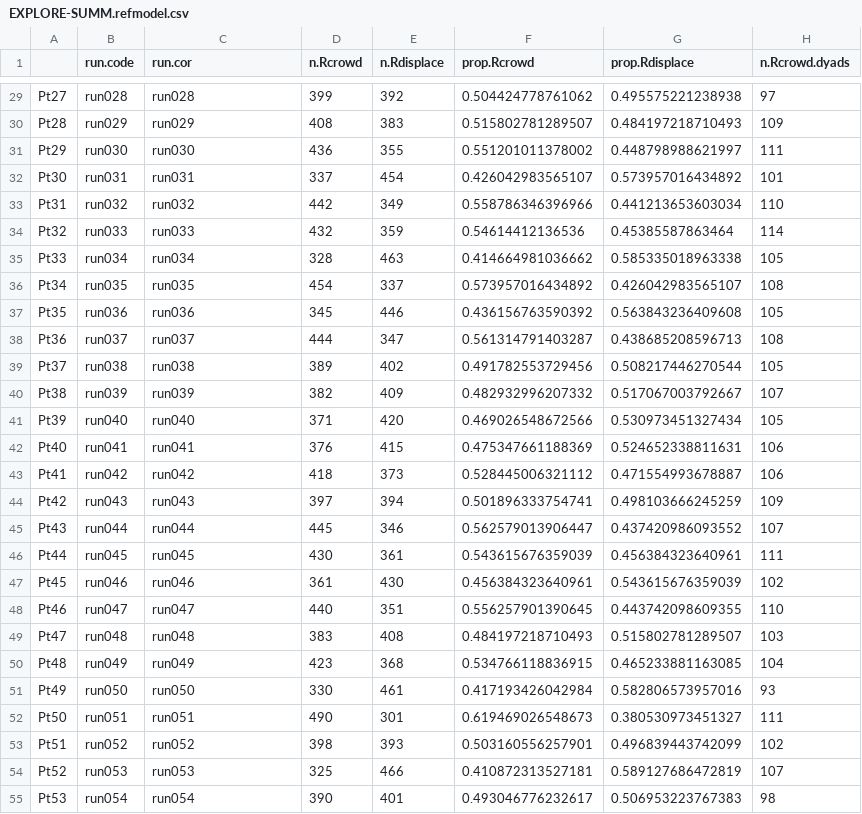
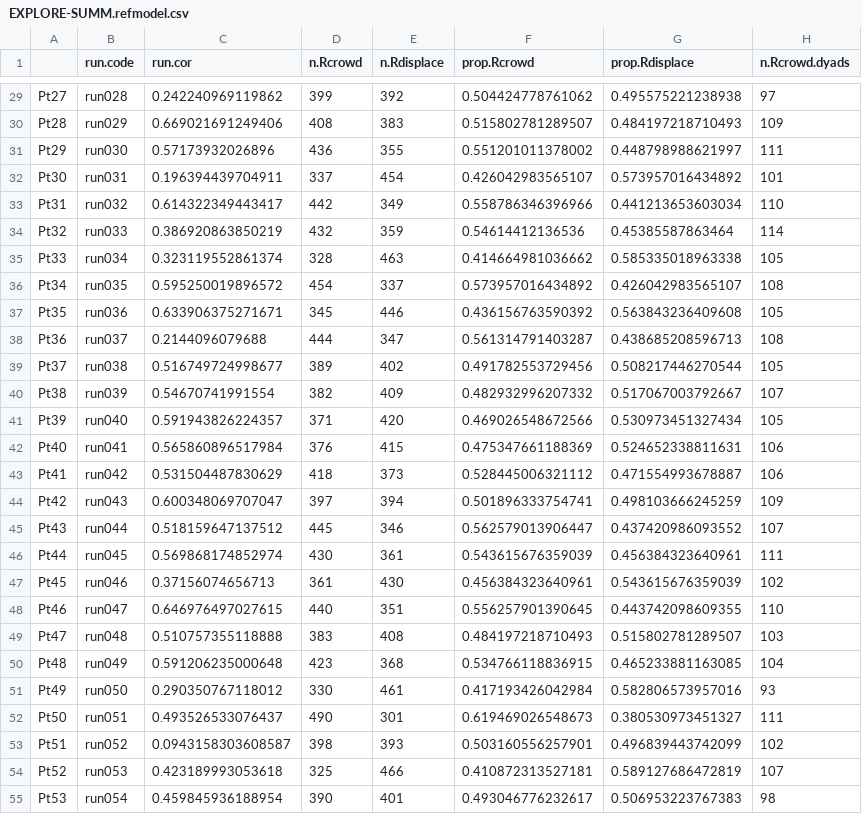
Before and after one commit to annemarievdmarel/pool-separate-behaviors, a CSV file: EXPLORE-SUMM.refmodel.csv, drawn as a sheet; only a part is shown, gaps mark what is left out; the diff covers the shown part only; the diff names each change by its address in the sheet, - before the commit and + after, or states it on an @@ line.

```diff
--- a/EXPLORE-SUMM.refmodel.csv
+++ b/EXPLORE-SUMM.refmodel.csv
-C29 (run.cor): run028
+C29 (run.cor): 0.242240969119862
-C30 (run.cor): run029
+C30 (run.cor): 0.669021691249406
-C31 (run.cor): run030
+C31 (run.cor): 0.57173932026896
-C32 (run.cor): run031
+C32 (run.cor): 0.196394439704911
-C33 (run.cor): run032
+C33 (run.cor): 0.614322349443417
-C34 (run.cor): run033
+C34 (run.cor): 0.386920863850219
-C35 (run.cor): run034
+C35 (run.cor): 0.323119552861374
-C36 (run.cor): run035
+C36 (run.cor): 0.595250019896572
-C37 (run.cor): run036
+C37 (run.cor): 0.633906375271671
-C38 (run.cor): run037
+C38 (run.cor): 0.2144096079688
-C39 (run.cor): run038
+C39 (run.cor): 0.516749724998677
-C40 (run.cor): run039
+C40 (run.cor): 0.54670741991554
-C41 (run.cor): run040
+C41 (run.cor): 0.591943826224357
-C42 (run.cor): run041
+C42 (run.cor): 0.565860896517984
-C43 (run.cor): run042
+C43 (run.cor): 0.531504487830629
-C44 (run.cor): run043
+C44 (run.cor): 0.600348069707047
-C45 (run.cor): run044
+C45 (run.cor): 0.518159647137512
-C46 (run.cor): run045
+C46 (run.cor): 0.569868174852974
-C47 (run.cor): run046
+C47 (run.cor): 0.37156074656713
-C48 (run.cor): run047
+C48 (run.cor): 0.646976497027615
-C49 (run.cor): run048
+C49 (run.cor): 0.510757355118888
-C50 (run.cor): run049
+C50 (run.cor): 0.591206235000648
-C51 (run.cor): run050
+C51 (run.cor): 0.290350767118012
-C52 (run.cor): run051
+C52 (run.cor): 0.493526533076437
-C53 (run.cor): run052
+C53 (run.cor): 0.0943158303608587
-C54 (run.cor): run053
+C54 (run.cor): 0.423189993053618
-C55 (run.cor): run054
+C55 (run.cor): 0.459845936188954
```
Also changed, not shown: 73 edited cells elsewhere in this file, 1 other file.
